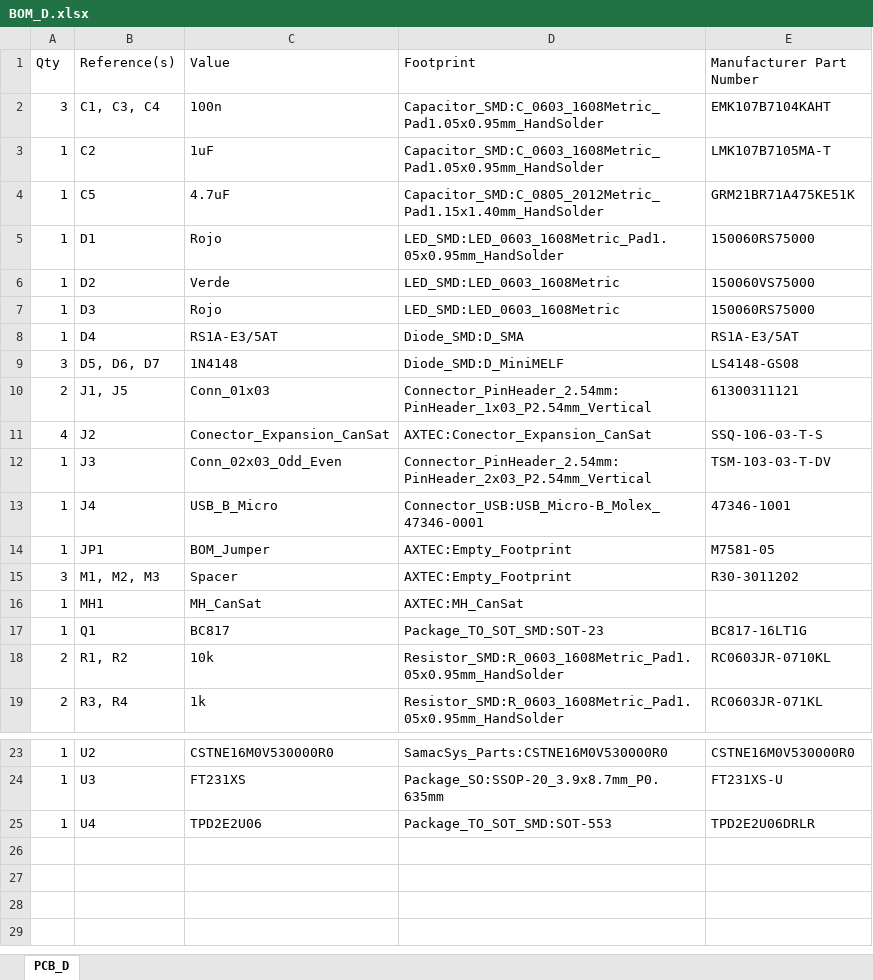
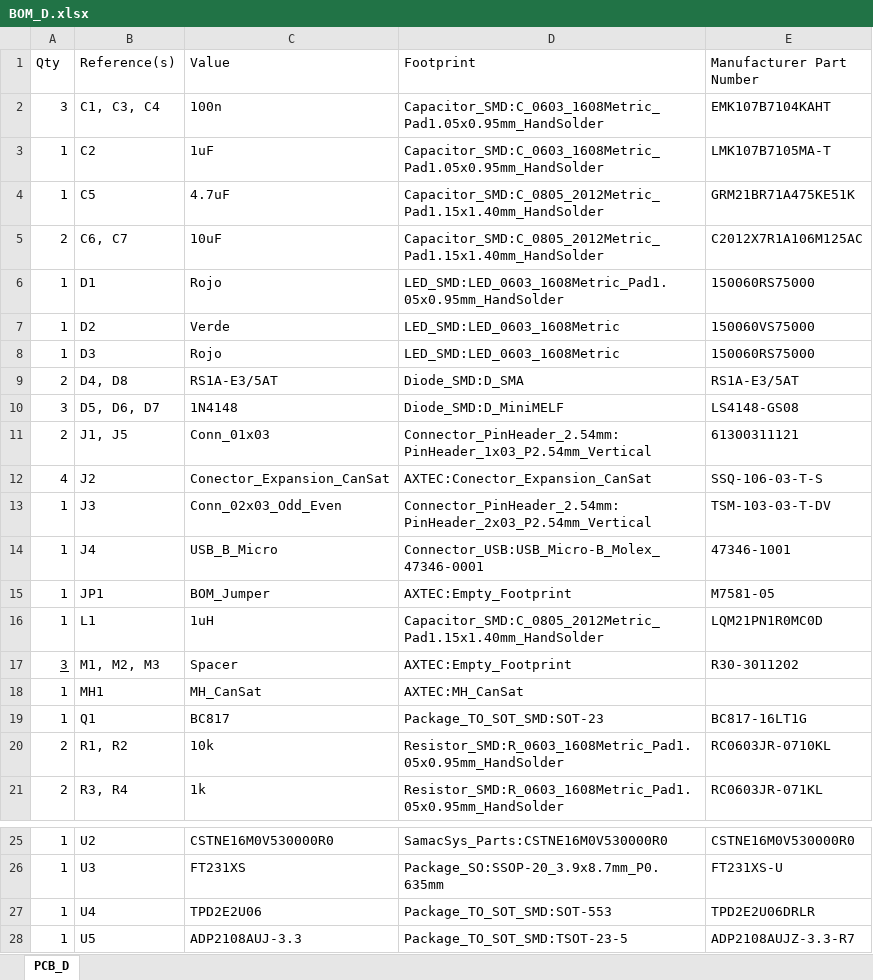
Before and after one commit to dragondgold/CanSat, an Excel workbook: Hardware/Satelite/PCB_D/BOM_D.xlsx, sheet PCB_D, drawn as a sheet; only a part is shown, gaps mark what is left out; values as stored, in another font and other column widths than the file's, no borders; table styles not drawn; addresses are those after the commit; the diff names each change by its address in the sheet, - before the commit and + after, or states it on an @@ line.

```diff
--- a/Hardware/Satelite/PCB_D/BOM_D.xlsx (sheet PCB_D)
+++ b/Hardware/Satelite/PCB_D/BOM_D.xlsx (sheet PCB_D)
+row 5: 2 | C6, C7 | 10uF | Capacitor_SMD:C_0805_2012Metric_Pad1.15x1.40mm_HandSolder | C2012X7R1A106M125AC
-A9 (Qty): 1
+A9 (Qty): 2
-B9 (Reference(s)): D4
+B9 (Reference(s)): D4, D8
+row 16: 1 | L1 | 1uH | Capacitor_SMD:C_0805_2012Metric_Pad1.15x1.40mm_HandSolder | LQM21PN1R0MC0D
-A17 underline: off
+A17 underline: on
+row 28: 1 | U5 | ADP2108AUJ-3.3 | Package_TO_SOT_SMD:TSOT-23-5 | ADP2108AUJZ-3.3-R7
```
Also changed, not shown: 17 other files.
